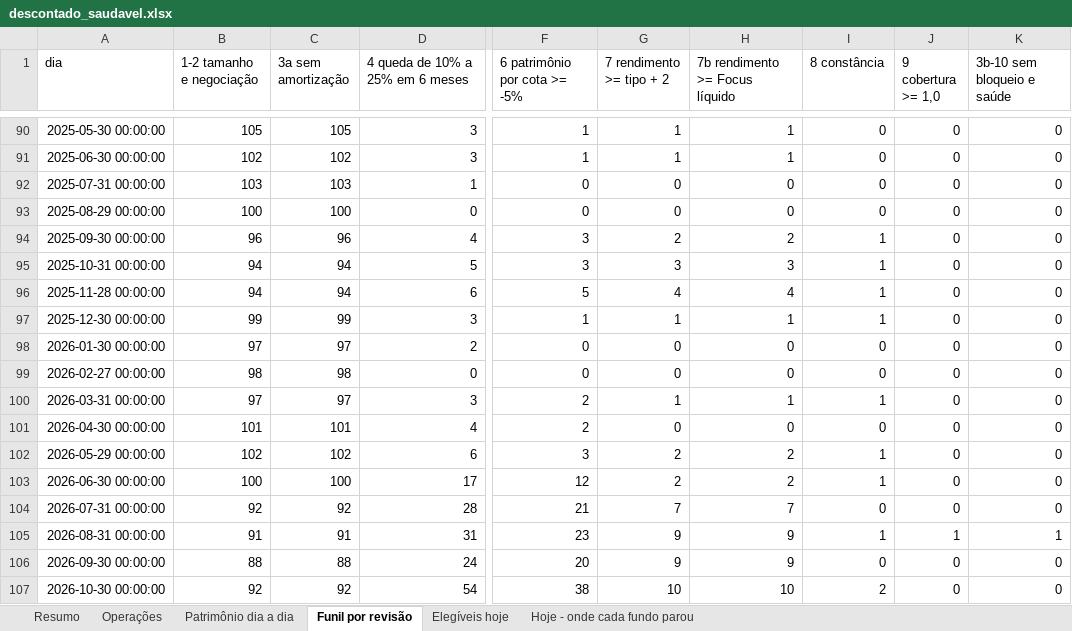
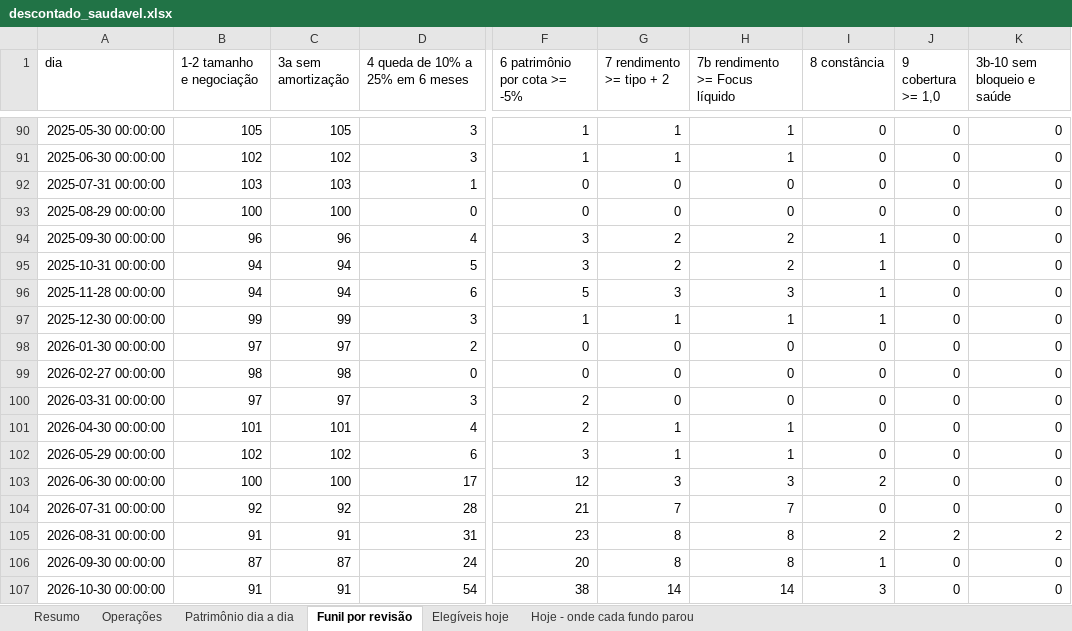
Before and after one commit to minorfurymusic/JPSchool-AI_Antigravity, an Excel workbook: planilhas/descontado_saudavel.xlsx, sheet Funil por revisão, drawn as a sheet; only a part is shown, gaps mark what is left out; values as stored, in another font and other column widths than the file's, no borders; the diff covers the shown part only; the diff names each change by its address in the sheet, - before the commit and + after, or states it on an @@ line.

```diff
--- a/planilhas/descontado_saudavel.xlsx (sheet Funil por revisão)
+++ b/planilhas/descontado_saudavel.xlsx (sheet Funil por revisão)
-G95 (7 rendimento >= tipo + 2): 3
+G95 (7 rendimento >= tipo + 2): 2
-H95 (7b rendimento >= Focus líquido): 3
+H95 (7b rendimento >= Focus líquido): 2
-G96 (7 rendimento >= tipo + 2): 4
+G96 (7 rendimento >= tipo + 2): 3
-H96 (7b rendimento >= Focus líquido): 4
+H96 (7b rendimento >= Focus líquido): 3
-G100 (7 rendimento >= tipo + 2): 1
+G100 (7 rendimento >= tipo + 2): 0
-H100 (7b rendimento >= Focus líquido): 1
+H100 (7b rendimento >= Focus líquido): 0
-I100 (8 constância): 1
+I100 (8 constância): 0
-G101 (7 rendimento >= tipo + 2): 0
+G101 (7 rendimento >= tipo + 2): 1
-H101 (7b rendimento >= Focus líquido): 0
+H101 (7b rendimento >= Focus líquido): 1
-G102 (7 rendimento >= tipo + 2): 2
+G102 (7 rendimento >= tipo + 2): 1
-H102 (7b rendimento >= Focus líquido): 2
+H102 (7b rendimento >= Focus líquido): 1
-I102 (8 constância): 1
+I102 (8 constância): 0
-G103 (7 rendimento >= tipo + 2): 2
+G103 (7 rendimento >= tipo + 2): 3
-H103 (7b rendimento >= Focus líquido): 2
+H103 (7b rendimento >= Focus líquido): 3
-I103 (8 constância): 1
+I103 (8 constância): 2
-G105:G106 (7 rendimento >= tipo + 2): 9
+G105:G106 (7 rendimento >= tipo + 2): 8
-H105:H106 (7b rendimento >= Focus líquido): 9
+H105:H106 (7b rendimento >= Focus líquido): 8
-I105 (8 constância): 1
+I105 (8 constância): 2
-J105 (9 cobertura >= 1,0): 1
+J105 (9 cobertura >= 1,0): 2
-K105 (3b-10 sem bloqueio e saúde): 1
+K105 (3b-10 sem bloqueio e saúde): 2
-B106 (1-2 tamanho e negociação): 88
+B106 (1-2 tamanho e negociação): 87
-C106 (3a sem amortização): 88
+C106 (3a sem amortização): 87
-I106 (8 constância): 0
+I106 (8 constância): 1
-B107 (1-2 tamanho e negociação): 92
+B107 (1-2 tamanho e negociação): 91
-C107 (3a sem amortização): 92
+C107 (3a sem amortização): 91
-G107 (7 rendimento >= tipo + 2): 10
+G107 (7 rendimento >= tipo + 2): 14
-H107 (7b rendimento >= Focus líquido): 10
+H107 (7b rendimento >= Focus líquido): 14
-I107 (8 constância): 2
+I107 (8 constância): 3
```
Also changed, not shown: 50 edited cells elsewhere in this sheet, sheet Hoje - onde cada fundo parou, sheet Patrimônio dia a dia, sheet Resumo, sheet Operações, 7 other files.
